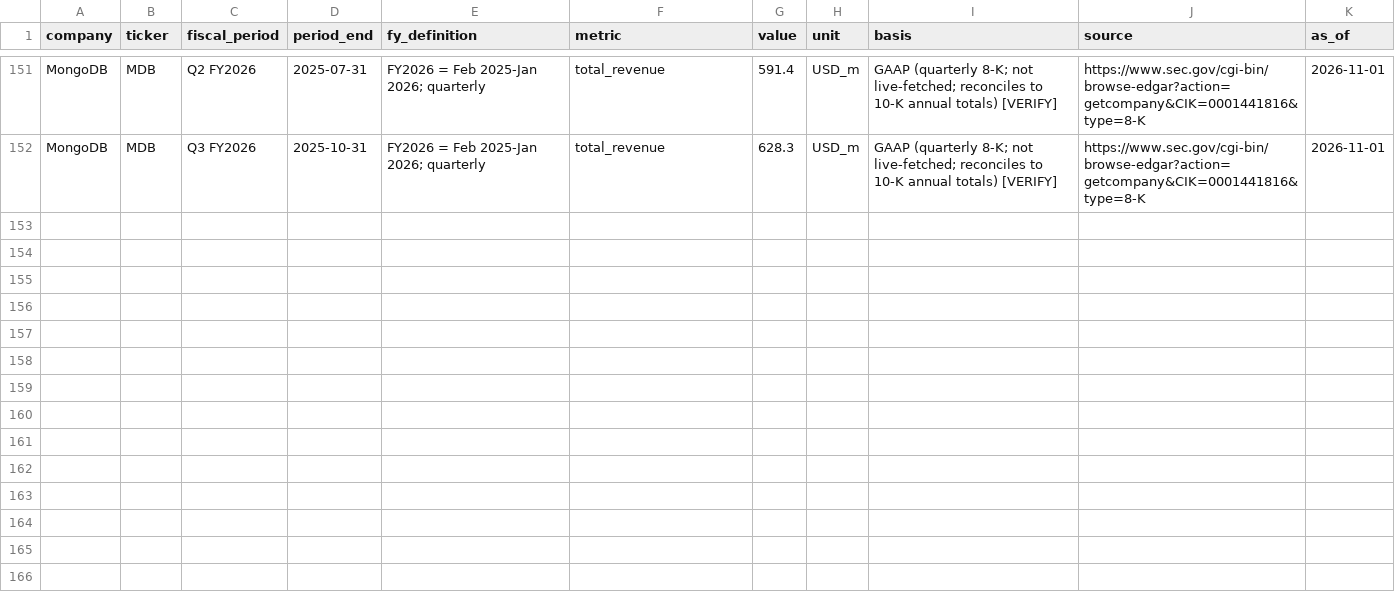
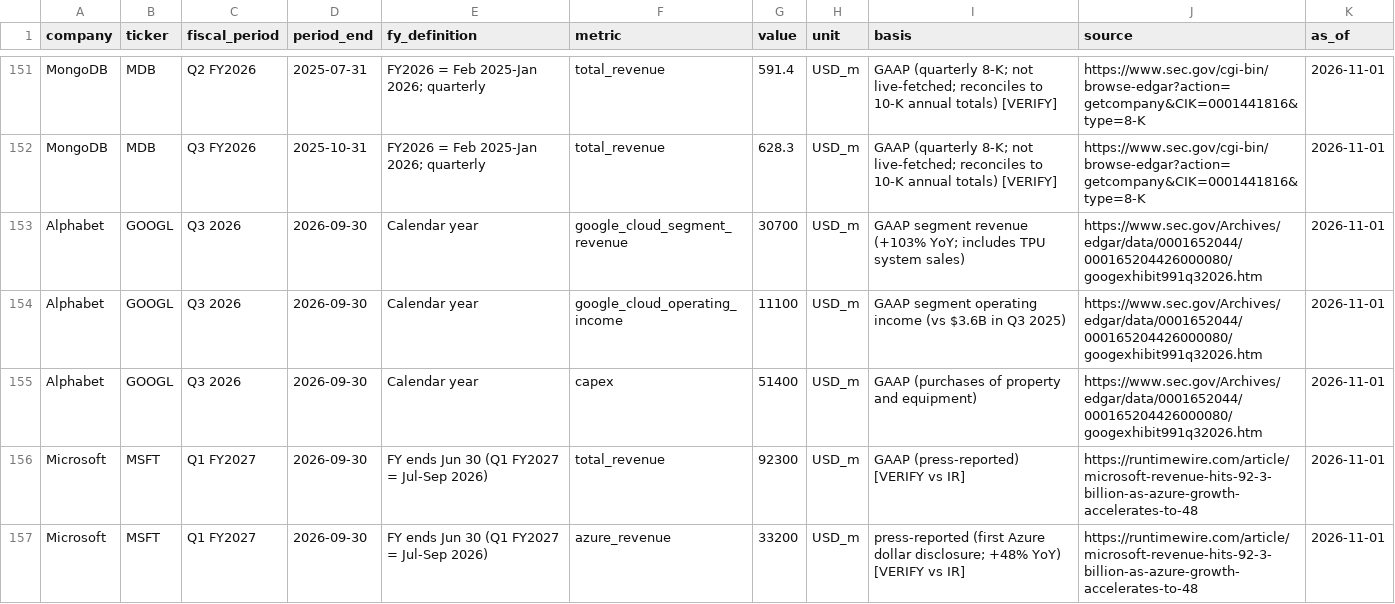
Before and after one commit to FrankHuang94/data_tech_db_claude, a CSV file: data/company_financials.csv, drawn as a sheet; only a part is shown, gaps mark what is left out; the diff covers the shown part only; the diff names each change by its address in the sheet, - before the commit and + after, or states it on an @@ line.

```diff
--- a/data/company_financials.csv
+++ b/data/company_financials.csv
+row 153: Alphabet | GOOGL | Q3 2026 | 2026-09-30 | Calendar year | google_cloud_segment_revenue | 30700 | USD_m | GAAP segment revenue (+103% YoY; includes TPU system sales) | https://www.sec.gov/Archives/edgar/data/0001652044/000165204426000080/googexhibit991q32026.htm | 2026-11-01
+row 154: Alphabet | GOOGL | Q3 2026 | 2026-09-30 | Calendar year | google_cloud_operating_income | 11100 | USD_m | GAAP segment operating income (vs $3.6B in Q3 2025) | https://www.sec.gov/Archives/edgar/data/0001652044/000165204426000080/googexhibit991q32026.htm | 2026-11-01
+row 155: Alphabet | GOOGL | Q3 2026 | 2026-09-30 | Calendar year | capex | 51400 | USD_m | GAAP (purchases of property and equipment) | https://www.sec.gov/Archives/edgar/data/0001652044/000165204426000080/googexhibit991q32026.htm | 2026-11-01
+row 156: Microsoft | MSFT | Q1 FY2027 | 2026-09-30 | FY ends Jun 30 (Q1 FY2027 = Jul-Sep 2026) | total_revenue | 92300 | USD_m | GAAP (press-reported) [VERIFY vs IR] | https://runtimewire.com/article/microsoft-revenue-hits-92-3-billion-as-azure-growth-accelerates-to-48 | 2026-11-01
+row 157: Microsoft | MSFT | Q1 FY2027 | 2026-09-30 | FY ends Jun 30 (Q1 FY2027 = Jul-Sep 2026) | azure_revenue | 33200 | USD_m | press-reported (first Azure dollar disclosure; +48% YoY) [VERIFY vs IR] | https://runtimewire.com/article/microsoft-revenue-hits-92-3-billion-as-azure-growth-accelerates-to-48 | 2026-11-01
```
Also changed, not shown: 5 added rows elsewhere in this file, 10 other files.
